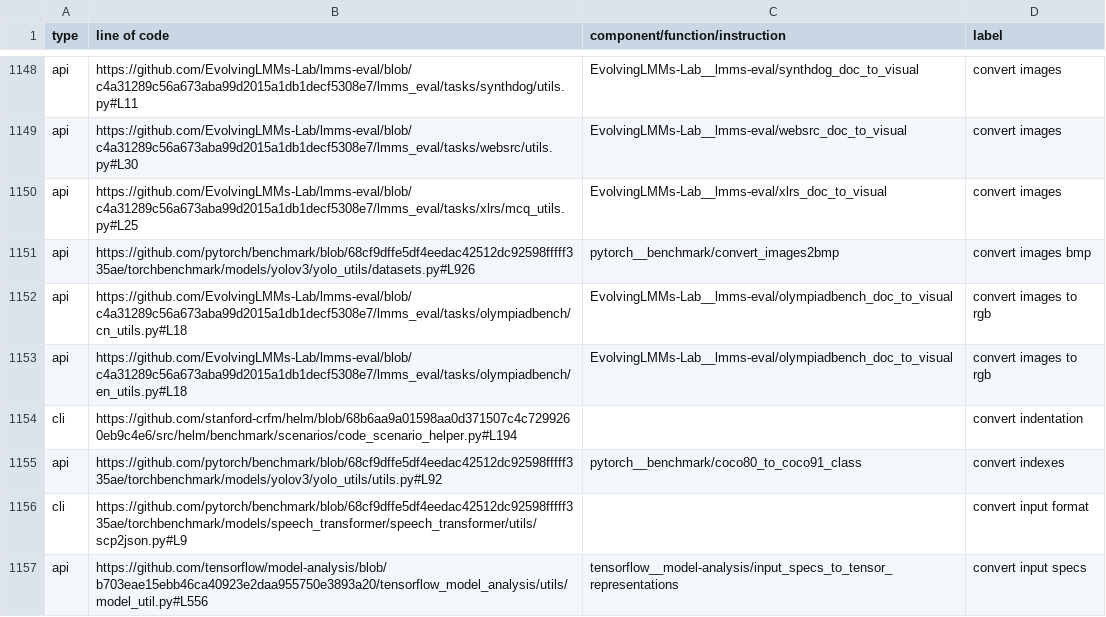
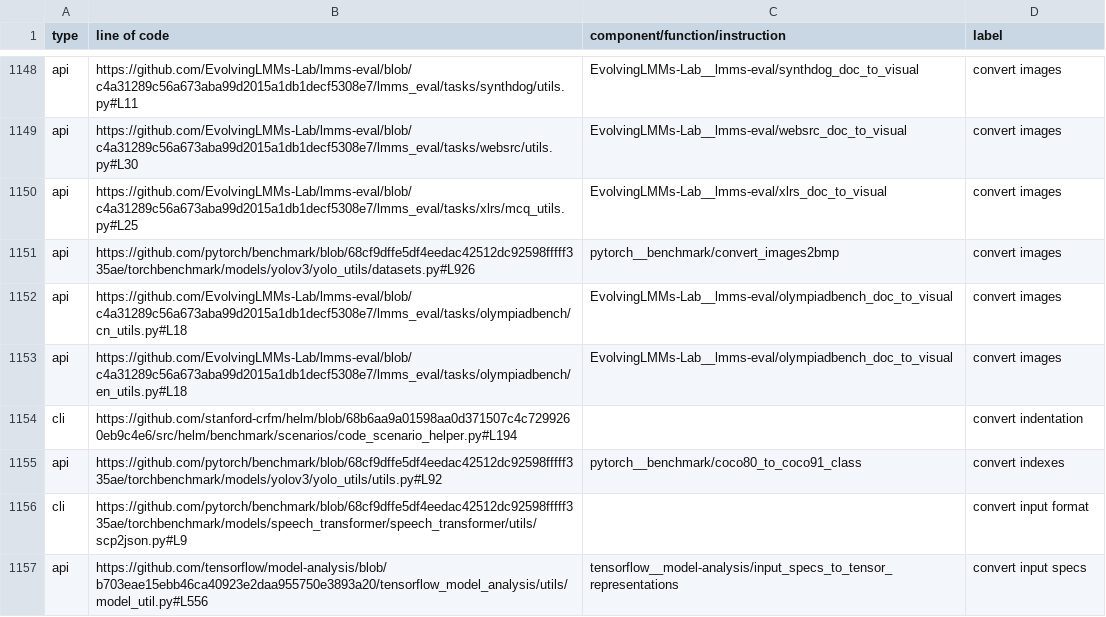
Before and after one commit to zhimin-z/EvalEng, a CSV file: data/unused_python_functions_labels.csv, drawn as a sheet; only a part is shown, gaps mark what is left out.

```diff
--- a/data/unused_python_functions_labels.csv
+++ b/data/unused_python_functions_labels.csv
@@ -1150,5 +1150,5 @@ api,https://github.com/EvolvingLMMs-Lab/lmms-eval/blob/c4a31289c56a673aba99d2015
 api,https://github.com/EvolvingLMMs-Lab/lmms-eval/blob/c4a31289c56a673aba99d2015a1db1decf5308e7/lmms_eval/tasks/xlrs/mcq_utils.py#L25,EvolvingLMMs-Lab__lmms-eval/xlrs_doc_to_visual,convert images
-api,https://github.com/pytorch/benchmark/blob/68cf9dffe5df4eedac42512dc92598fffff335ae/torchbenchmark/models/yolov3/yolo_utils/datasets.py#L926,pytorch__benchmark/convert_images2bmp,convert images bmp
-api,https://github.com/EvolvingLMMs-Lab/lmms-eval/blob/c4a31289c56a673aba99d2015a1db1decf5308e7/lmms_eval/tasks/olympiadbench/cn_utils.py#L18,EvolvingLMMs-Lab__lmms-eval/olympiadbench_doc_to_visual,convert images to rgb
-api,https://github.com/EvolvingLMMs-Lab/lmms-eval/blob/c4a31289c56a673aba99d2015a1db1decf5308e7/lmms_eval/tasks/olympiadbench/en_utils.py#L18,EvolvingLMMs-Lab__lmms-eval/olympiadbench_doc_to_visual,convert images to rgb
+api,https://github.com/pytorch/benchmark/blob/68cf9dffe5df4eedac42512dc92598fffff335ae/torchbenchmark/models/yolov3/yolo_utils/datasets.py#L926,pytorch__benchmark/convert_images2bmp,convert images
+api,https://github.com/EvolvingLMMs-Lab/lmms-eval/blob/c4a31289c56a673aba99d2015a1db1decf5308e7/lmms_eval/tasks/olympiadbench/cn_utils.py#L18,EvolvingLMMs-Lab__lmms-eval/olympiadbench_doc_to_visual,convert images
+api,https://github.com/EvolvingLMMs-Lab/lmms-eval/blob/c4a31289c56a673aba99d2015a1db1decf5308e7/lmms_eval/tasks/olympiadbench/en_utils.py#L18,EvolvingLMMs-Lab__lmms-eval/olympiadbench_doc_to_visual,convert images
 cli,https://github.com/stanford-crfm/helm/blob/68b6aa9a01598aa0d371507c4c7299260eb9c4e6/src/helm/benchmark/scenarios/code_scenario_helper.py#L194,,convert indentation
```
